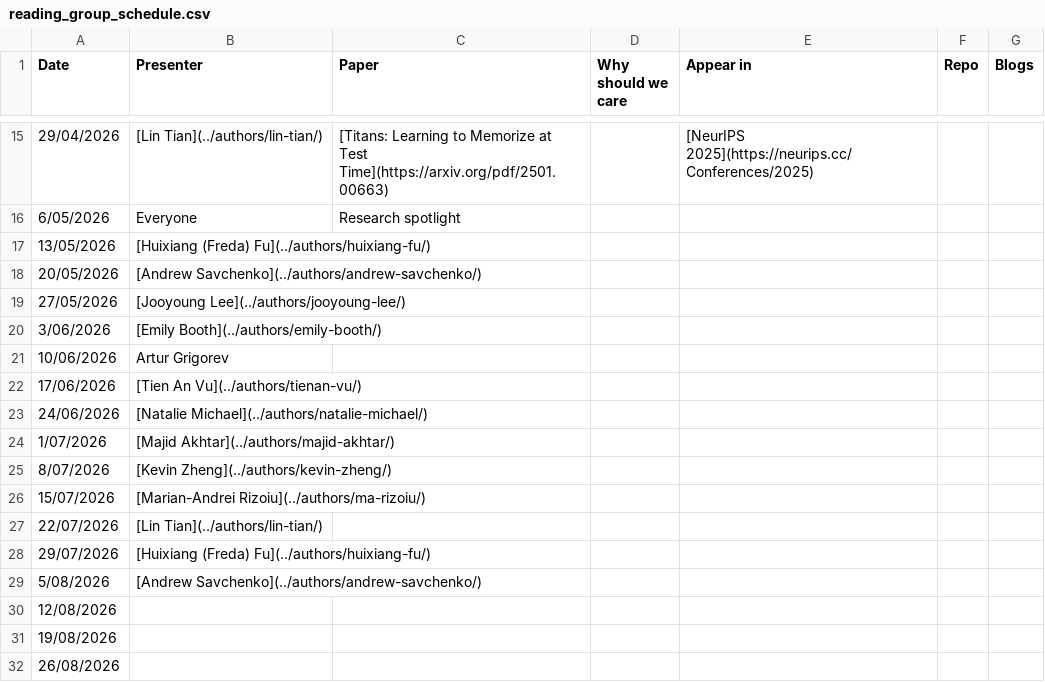
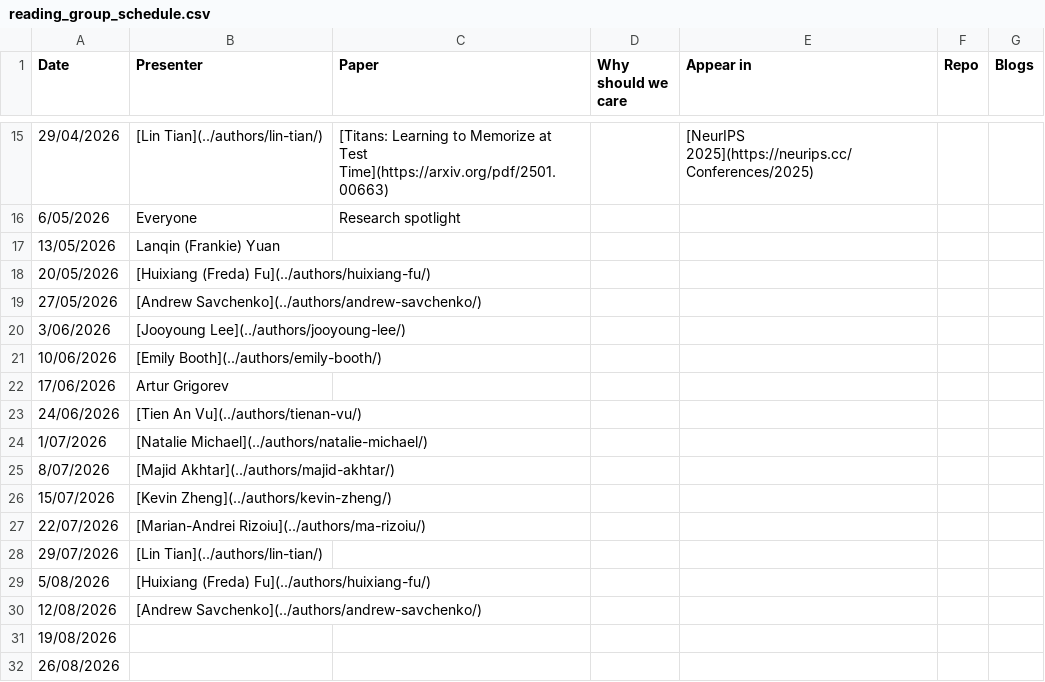
Before and after one commit to behavioral-ds/behavioral-ds.github.io, a CSV file: assets/reading/reading_group_schedule.csv, drawn as a sheet; only a part is shown, gaps mark what is left out.

Commit message:
Update reading group schedule with new entries

```diff
--- a/assets/reading/reading_group_schedule.csv
+++ b/assets/reading/reading_group_schedule.csv
@@ -16,16 +16,16 @@ Date,Presenter,Paper,Why should we care,Appear in,Repo,Blogs
 6/05/2026,Everyone,Research spotlight,,,,
-13/05/2026,[Huixiang (Freda) Fu](../authors/huixiang-fu/),,,,,
-20/05/2026,[Andrew Savchenko](../authors/andrew-savchenko/),,,,,
-27/05/2026,[Jooyoung Lee](../authors/jooyoung-lee/),,,,,
-3/06/2026,[Emily Booth](../authors/emily-booth/),,,,,
-10/06/2026,Artur Grigorev,,,,,
-17/06/2026,[Tien An Vu](../authors/tienan-vu/),,,,,
-24/06/2026,[Natalie Michael](../authors/natalie-michael/),,,,,
-1/07/2026,[Majid Akhtar](../authors/majid-akhtar/),,,,,
-8/07/2026,[Kevin Zheng](../authors/kevin-zheng/),,,,,
-15/07/2026,[Marian-Andrei Rizoiu](../authors/ma-rizoiu/),,,,,
-22/07/2026,[Lin Tian](../authors/lin-tian/),,,,,
-29/07/2026,[Huixiang (Freda) Fu](../authors/huixiang-fu/),,,,,
-5/08/2026,[Andrew Savchenko](../authors/andrew-savchenko/),,,,,
-12/08/2026,,,,,,
+13/05/2026,Lanqin (Frankie) Yuan,,,,,
+20/05/2026,[Huixiang (Freda) Fu](../authors/huixiang-fu/),,,,,
+27/05/2026,[Andrew Savchenko](../authors/andrew-savchenko/),,,,,
+3/06/2026,[Jooyoung Lee](../authors/jooyoung-lee/),,,,,
+10/06/2026,[Emily Booth](../authors/emily-booth/),,,,,
+17/06/2026,Artur Grigorev,,,,,
+24/06/2026,[Tien An Vu](../authors/tienan-vu/),,,,,
+1/07/2026,[Natalie Michael](../authors/natalie-michael/),,,,,
+8/07/2026,[Majid Akhtar](../authors/majid-akhtar/),,,,,
+15/07/2026,[Kevin Zheng](../authors/kevin-zheng/),,,,,
+22/07/2026,[Marian-Andrei Rizoiu](../authors/ma-rizoiu/),,,,,
+29/07/2026,[Lin Tian](../authors/lin-tian/),,,,,
+5/08/2026,[Huixiang (Freda) Fu](../authors/huixiang-fu/),,,,,
+12/08/2026,[Andrew Savchenko](../authors/andrew-savchenko/),,,,,
 19/08/2026,,,,,,
```
